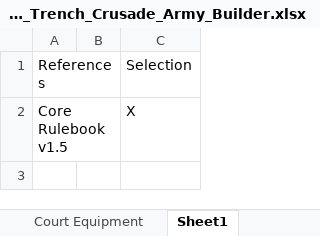
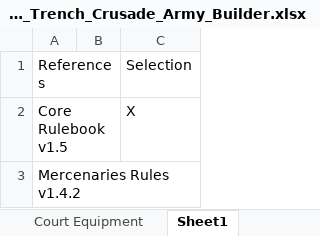
Before and after one commit to maglore9900/Trench-Crusade-Warband-Builder, an Excel workbook: Auto_Trench_Crusade_Army_Builder.xlsx, sheet Sheet1, drawn as a sheet; values as stored, in another font and other column widths than the file's, no borders; the diff names each change by its address in the sheet, - before the commit and + after, or states it on an @@ line.

Commit message:
added mercenaries

```diff
--- a/Auto_Trench_Crusade_Army_Builder.xlsx (sheet Sheet1)
+++ b/Auto_Trench_Crusade_Army_Builder.xlsx (sheet Sheet1)
+row 3: Mercenaries Rules v1.4.2
```
Also changed, not shown: sheet Antioch Troops, sheet Pilgrim Troops, sheet Heretic Troops, sheet Court Troops, sheet Sultanate Troops, sheet Grail Troops, 3 more sheets, formulas that keep their value.
